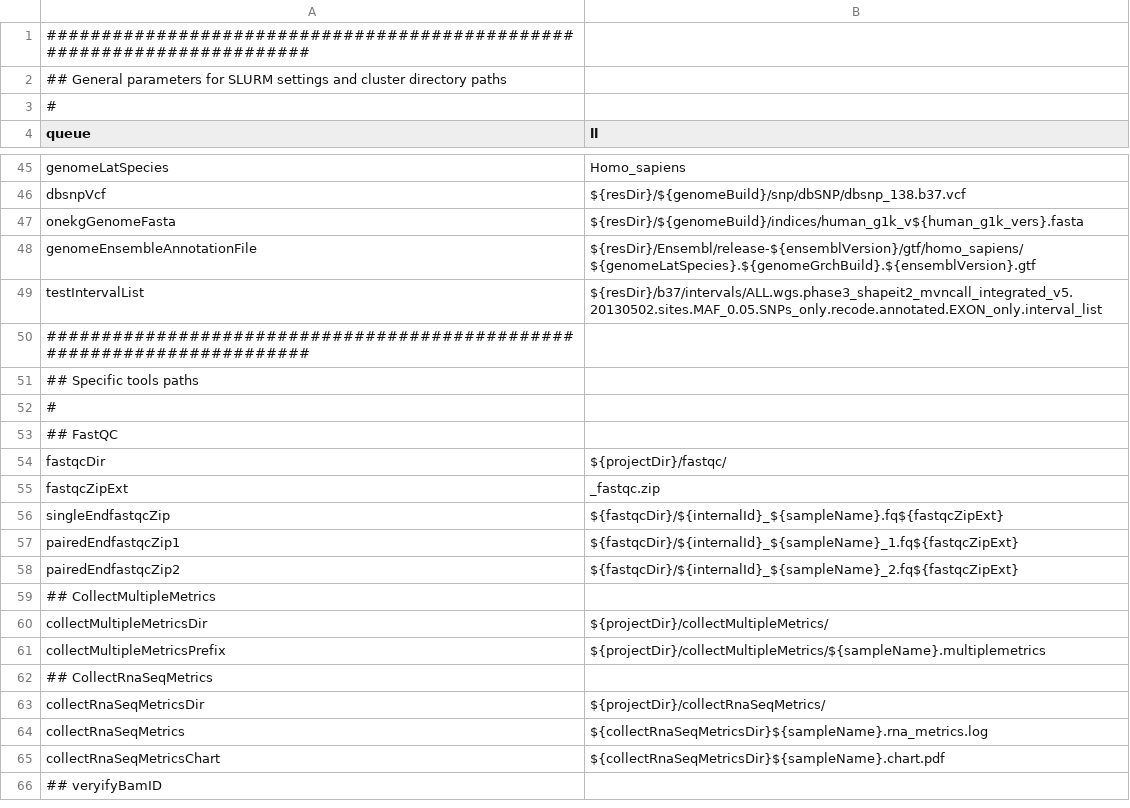
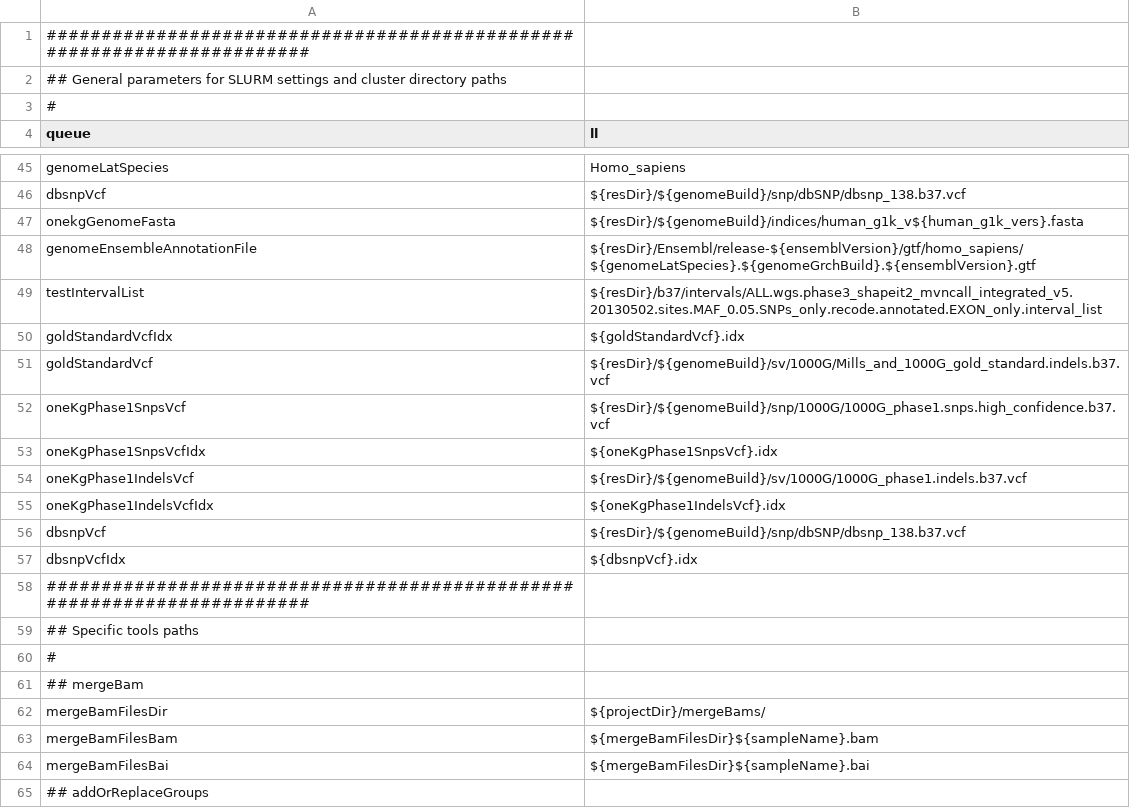
Before and after one commit to molgenis/molgenis-pipelines, a CSV file: compute5/PROseq/parameters.csv, drawn as a sheet; only a part is shown, gaps mark what is left out; the shorter side is filled out with more unchanged rows; the diff covers the shown part only.

```diff
--- a/compute5/PROseq/parameters.csv
+++ b/compute5/PROseq/parameters.csv
@@ -49,2 +49,10 @@ genomeEnsembleAnnotationFile,${resDir}/Ensembl/release-${ensemblVersion}/gtf/hom
 testIntervalList,${resDir}/b37/intervals/ALL.wgs.phase3_shapeit2_mvncall_integrated_v5.20130502.sites.MAF_0.05.SNPs_only.recode.annotated.EXON_only.interval_list
+goldStandardVcfIdx,${goldStandardVcf}.idx
+goldStandardVcf,${resDir}/${genomeBuild}/sv/1000G/Mills_and_1000G_gold_standard.indels.b37.vcf
+oneKgPhase1SnpsVcf,${resDir}/${genomeBuild}/snp/1000G/1000G_phase1.snps.high_confidence.b37.vcf
+oneKgPhase1SnpsVcfIdx,${oneKgPhase1SnpsVcf}.idx
+oneKgPhase1IndelsVcf,${resDir}/${genomeBuild}/sv/1000G/1000G_phase1.indels.b37.vcf
+oneKgPhase1IndelsVcfIdx,${oneKgPhase1IndelsVcf}.idx
+dbsnpVcf,${resDir}/${genomeBuild}/snp/dbSNP/dbsnp_138.b37.vcf
+dbsnpVcfIdx,${dbsnpVcf}.idx
 ########################################################################
@@ -52 +60,6 @@ testIntervalList,${resDir}/b37/intervals/ALL.wgs.phase3_shapeit2_mvncall_integra
 #
+## mergeBam
+mergeBamFilesDir,${projectDir}/mergeBams/
+mergeBamFilesBam,${mergeBamFilesDir}${sampleName}.bam
+mergeBamFilesBai,${mergeBamFilesDir}${sampleName}.bai
+## addOrReplaceGroups
```
Also changed, not shown: 41 added rows elsewhere in this file, compute5/Public_RNA-seq_genotypeCalling/testParameters.csv, 8 other files.
